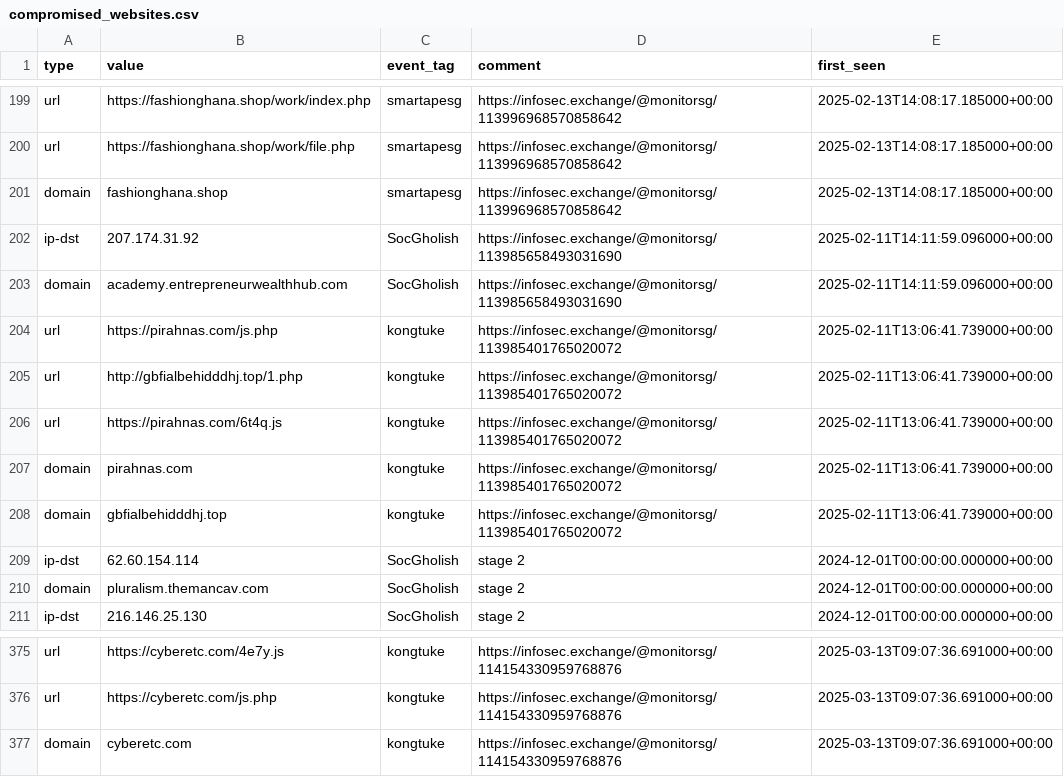
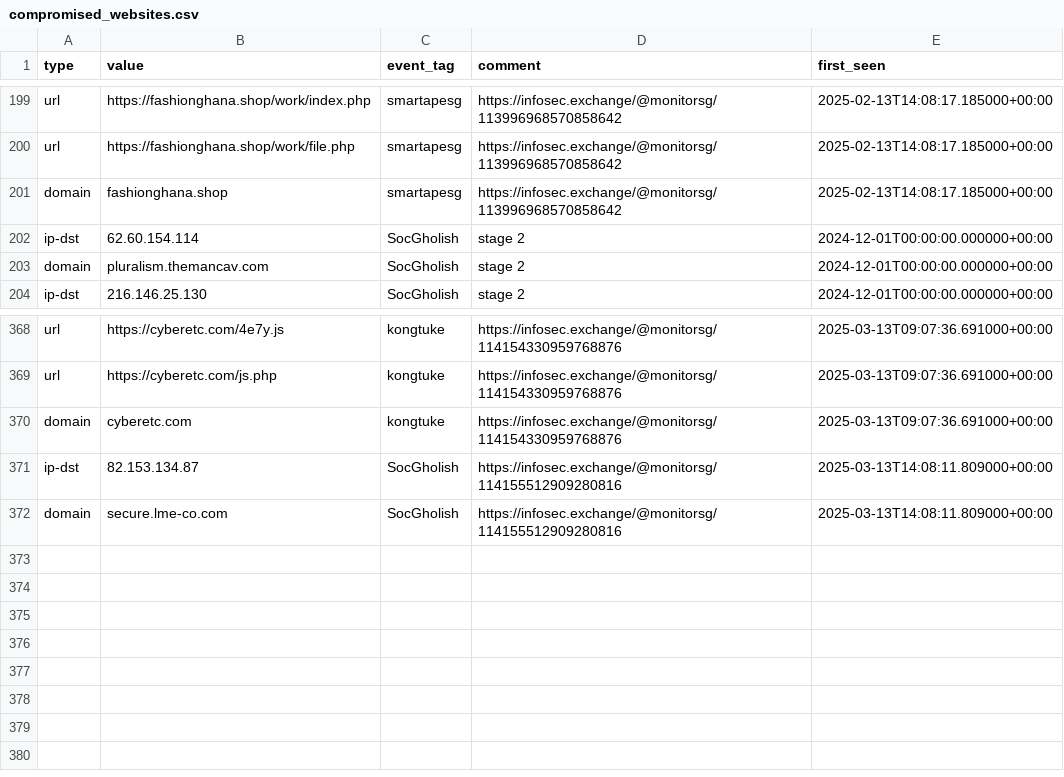
Before and after one commit to Gusty-Dusty/compromised_feeds, a CSV file: 30_days/compromised_websites.csv, drawn as a sheet; only a part is shown, gaps mark what is left out.

```diff
--- a/30_days/compromised_websites.csv
+++ b/30_days/compromised_websites.csv
@@ -201,9 +201,2 @@ type,value,event_tag,comment,first_seen
 "domain","fashionghana.shop","smartapesg","https://infosec.exchange/@monitorsg/113996968570858642","2025-02-13T14:08:17.185000+00:00"
-"ip-dst","207.174.31.92","SocGholish","https://infosec.exchange/@monitorsg/113985658493031690","2025-02-11T14:11:59.096000+00:00"
-"domain","academy.entrepreneurwealthhub.com","SocGholish","https://infosec.exchange/@monitorsg/113985658493031690","2025-02-11T14:11:59.096000+00:00"
-"url","https://pirahnas.com/js.php","kongtuke","https://infosec.exchange/@monitorsg/113985401765020072","2025-02-11T13:06:41.739000+00:00"
-"url","http://gbfialbehidddhj.top/1.php","kongtuke","https://infosec.exchange/@monitorsg/113985401765020072","2025-02-11T13:06:41.739000+00:00"
-"url","https://pirahnas.com/6t4q.js","kongtuke","https://infosec.exchange/@monitorsg/113985401765020072","2025-02-11T13:06:41.739000+00:00"
-"domain","pirahnas.com","kongtuke","https://infosec.exchange/@monitorsg/113985401765020072","2025-02-11T13:06:41.739000+00:00"
-"domain","gbfialbehidddhj.top","kongtuke","https://infosec.exchange/@monitorsg/113985401765020072","2025-02-11T13:06:41.739000+00:00"
 "ip-dst","62.60.154.114","SocGholish","stage 2","2024-12-01T00:00:00.000000+00:00"
@@ -377 +370,3 @@ type,value,event_tag,comment,first_seen
 "domain","cyberetc.com","kongtuke","https://infosec.exchange/@monitorsg/114154330959768876","2025-03-13T09:07:36.691000+00:00"
+"ip-dst","82.153.134.87","SocGholish","https://infosec.exchange/@monitorsg/114155512909280816","2025-03-13T14:08:11.809000+00:00"
+"domain","secure.lme-co.com","SocGholish","https://infosec.exchange/@monitorsg/114155512909280816","2025-03-13T14:08:11.809000+00:00"
```
Also changed, not shown: 7_days/compromised_websites.csv, 6 other files.
